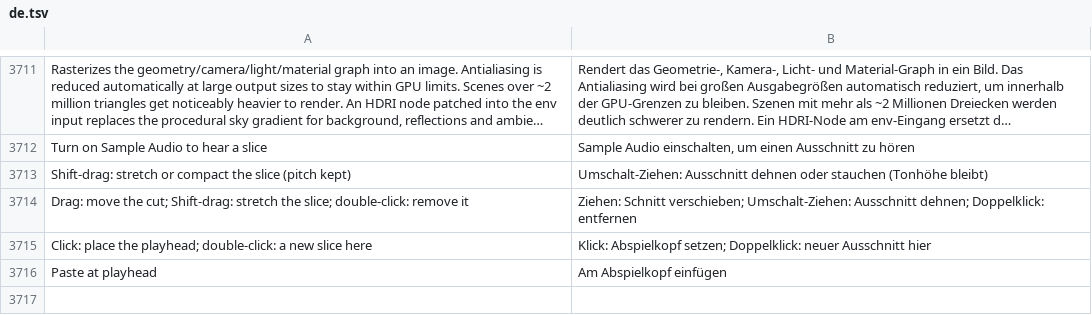
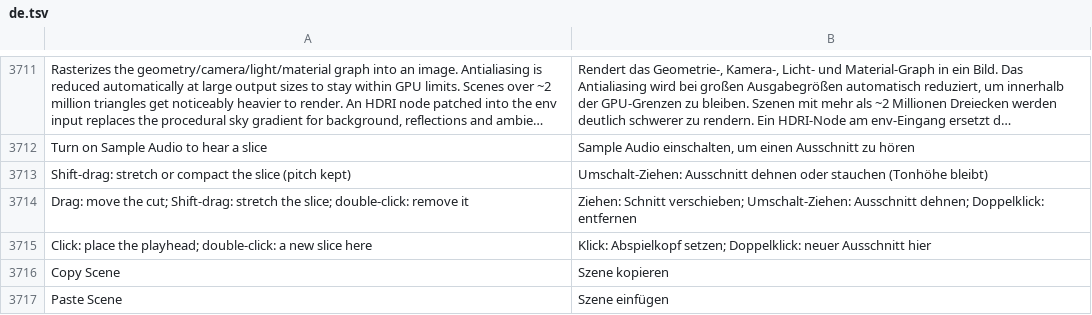
Before and after one commit to n1m21n/Infinite, a TSV file: resources/lang/de.tsv, drawn as a sheet; only a part is shown, gaps mark what is left out; long unchanged cells end in …; removed rows and columns are numbered as before the commit, all else as after; the diff names each change by its address in the sheet, - before the commit and + after, or states it on an @@ line.

```diff
--- a/resources/lang/de.tsv
+++ b/resources/lang/de.tsv
-row 3716: Paste at playhead | Am Abspielkopf einfügen
+row 3716: Copy Scene | Szene kopieren
+row 3717: Paste Scene | Szene einfügen
```
Also changed, not shown: resources/lang/es.tsv, resources/lang/ja.tsv, 8 other files.
